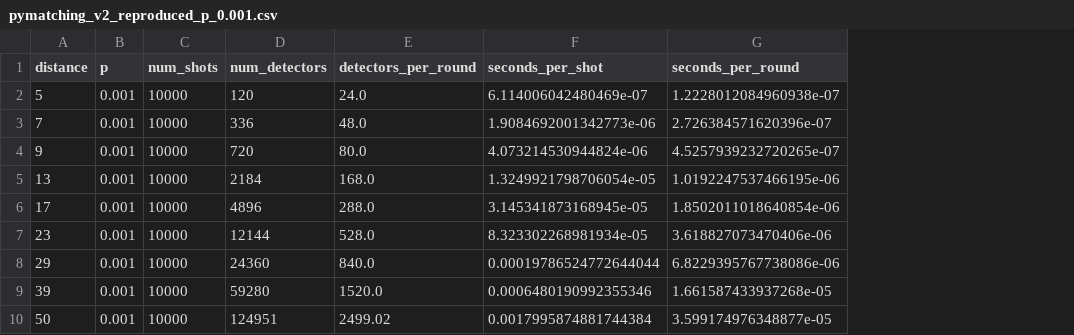
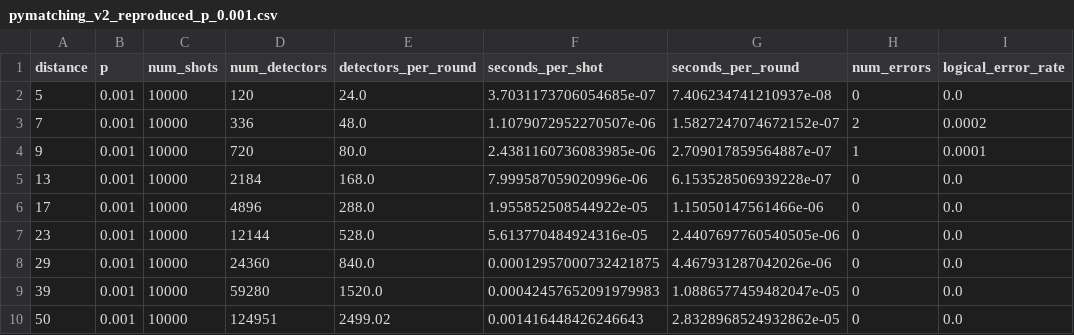
Before and after one commit to oscarhiggott/PyMatching, a CSV file: benchmarks/pymatching_v2_reproduced_p_0.001.csv, drawn as a sheet; the diff names each change by its address in the sheet, - before the commit and + after, or states it on an @@ line.

Commit message:
Add K=1 baseline benchmarks: fidelity + runtime at p=0.003,0.005,0.007 for d=5-17

```diff
--- a/benchmarks/pymatching_v2_reproduced_p_0.001.csv
+++ b/benchmarks/pymatching_v2_reproduced_p_0.001.csv
+column H (num_errors), rows 2-10: 0 | 2 | 1 | 0 | 0 | 0 | 0 | 0 | 0
+column I (logical_error_rate), rows 2-10: 0.0 | 0.0002 | 0.0001 | 0.0 | 0.0 | 0.0 | 0.0 | 0.0 | 0.0
-F2 (seconds_per_shot): 6.114006042480469e-07
+F2 (seconds_per_shot): 3.7031173706054685e-07
-G2 (seconds_per_round): 1.2228012084960938e-07
+G2 (seconds_per_round): 7.406234741210937e-08
-F3 (seconds_per_shot): 1.9084692001342773e-06
+F3 (seconds_per_shot): 1.1079072952270507e-06
-G3 (seconds_per_round): 2.726384571620396e-07
+G3 (seconds_per_round): 1.5827247074672152e-07
-F4 (seconds_per_shot): 4.073214530944824e-06
+F4 (seconds_per_shot): 2.4381160736083985e-06
-G4 (seconds_per_round): 4.5257939232720265e-07
+G4 (seconds_per_round): 2.709017859564887e-07
-F5 (seconds_per_shot): 1.3249921798706054e-05
+F5 (seconds_per_shot): 7.999587059020996e-06
-G5 (seconds_per_round): 1.0192247537466195e-06
+G5 (seconds_per_round): 6.153528506939228e-07
-F6 (seconds_per_shot): 3.145341873168945e-05
+F6 (seconds_per_shot): 1.955852508544922e-05
-G6 (seconds_per_round): 1.8502011018640854e-06
+G6 (seconds_per_round): 1.15050147561466e-06
-F7 (seconds_per_shot): 8.323302268981934e-05
+F7 (seconds_per_shot): 5.613770484924316e-05
-G7 (seconds_per_round): 3.618827073470406e-06
+G7 (seconds_per_round): 2.4407697760540505e-06
-F8 (seconds_per_shot): 0.00019786524772644044
+F8 (seconds_per_shot): 0.00012957000732421875
-G8 (seconds_per_round): 6.8229395767738086e-06
+G8 (seconds_per_round): 4.467931287042026e-06
-F9 (seconds_per_shot): 0.0006480190992355346
+F9 (seconds_per_shot): 0.00042457652091979983
-G9 (seconds_per_round): 1.661587433937268e-05
+G9 (seconds_per_round): 1.0886577459482047e-05
-F10 (seconds_per_shot): 0.0017995874881744384
+F10 (seconds_per_shot): 0.001416448426246643
-G10 (seconds_per_round): 3.599174976348877e-05
+G10 (seconds_per_round): 2.8328968524932862e-05
```
Also changed, not shown: 6 other files.
